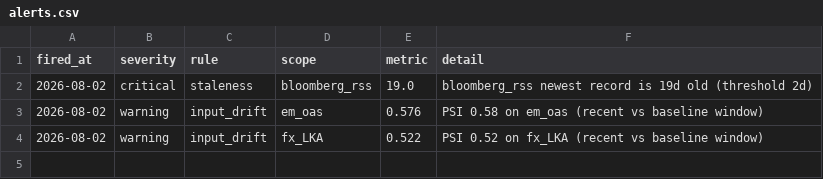
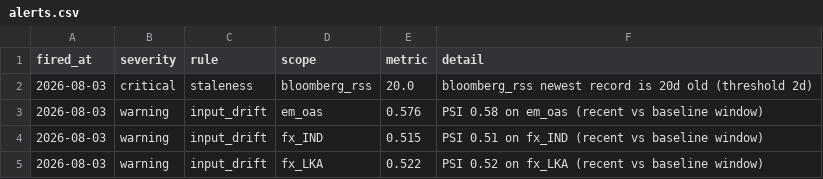
Before and after one commit to walk-on-the-wild-side/sovereign-monitor, a CSV file: dashboard_export/alerts.csv, drawn as a sheet.

```diff
--- a/dashboard_export/alerts.csv
+++ b/dashboard_export/alerts.csv
@@ -1,4 +1,5 @@
 fired_at,severity,rule,scope,metric,detail
-2026-08-02,critical,staleness,bloomberg_rss,19.0,bloomberg_rss newest record is 19d old (threshold 2d)
-2026-08-02,warning,input_drift,em_oas,0.576,PSI 0.58 on em_oas (recent vs baseline window)
-2026-08-02,warning,input_drift,fx_LKA,0.522,PSI 0.52 on fx_LKA (recent vs baseline window)
+2026-08-03,critical,staleness,bloomberg_rss,20.0,bloomberg_rss newest record is 20d old (threshold 2d)
+2026-08-03,warning,input_drift,em_oas,0.576,PSI 0.58 on em_oas (recent vs baseline window)
+2026-08-03,warning,input_drift,fx_IND,0.515,PSI 0.51 on fx_IND (recent vs baseline window)
+2026-08-03,warning,input_drift,fx_LKA,0.522,PSI 0.52 on fx_LKA (recent vs baseline window)
```
Also changed, not shown: dashboard_export/signals.csv, 3 other files.
